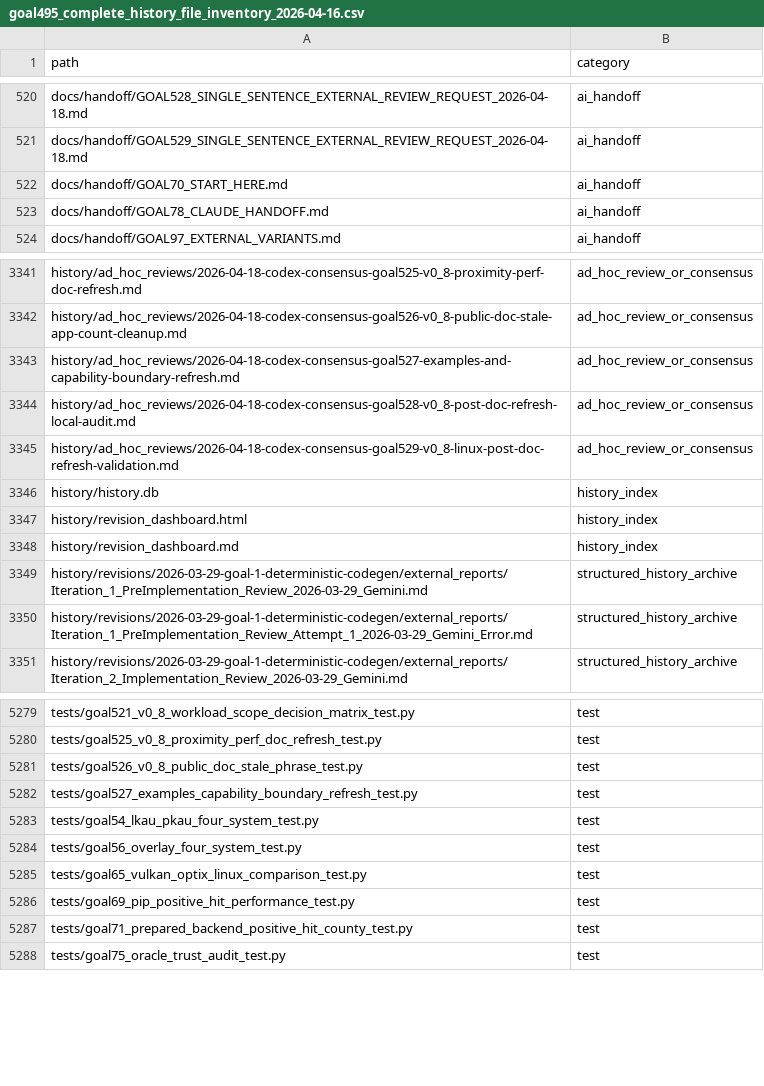
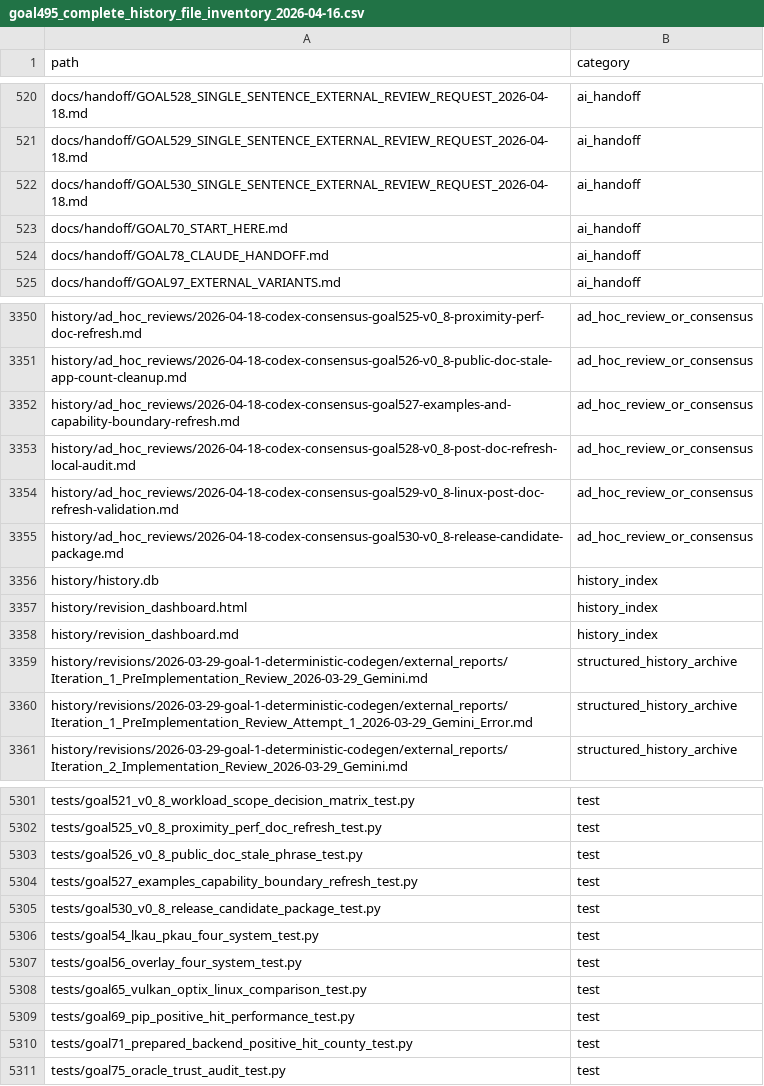
Before and after one commit to rubaolee/rtdl, a CSV file: docs/reports/goal495_complete_history_file_inventory_2026-04-16.csv, drawn as a sheet; only a part is shown, gaps mark what is left out; the diff covers the shown part only.

Commit message:
Refresh complete history map after Goal530

```diff
--- a/docs/reports/goal495_complete_history_file_inventory_2026-04-16.csv
+++ b/docs/reports/goal495_complete_history_file_inventory_2026-04-16.csv
@@ -521,2 +521,3 @@ docs/handoff/GOAL528_SINGLE_SENTENCE_EXTERNAL_REVIEW_REQUEST_2026-04-18.md,ai_ha
 docs/handoff/GOAL529_SINGLE_SENTENCE_EXTERNAL_REVIEW_REQUEST_2026-04-18.md,ai_handoff
+docs/handoff/GOAL530_SINGLE_SENTENCE_EXTERNAL_REVIEW_REQUEST_2026-04-18.md,ai_handoff
 docs/handoff/GOAL70_START_HERE.md,ai_handoff
@@ -3345,2 +3354,3 @@ history/ad_hoc_reviews/2026-04-18-codex-consensus-goal528-v0_8-post-doc-refresh-
 history/ad_hoc_reviews/2026-04-18-codex-consensus-goal529-v0_8-linux-post-doc-refresh-validation.md,ad_hoc_review_or_consensus
+history/ad_hoc_reviews/2026-04-18-codex-consensus-goal530-v0_8-release-candidate-package.md,ad_hoc_review_or_consensus
 history/history.db,history_index
@@ -5282,2 +5304,3 @@ tests/goal526_v0_8_public_doc_stale_phrase_test.py,test
 tests/goal527_examples_capability_boundary_refresh_test.py,test
+tests/goal530_v0_8_release_candidate_package_test.py,test
 tests/goal54_lkau_pkau_four_system_test.py,test
```
Also changed, not shown: 20 added rows elsewhere in this file, 3 other files.
